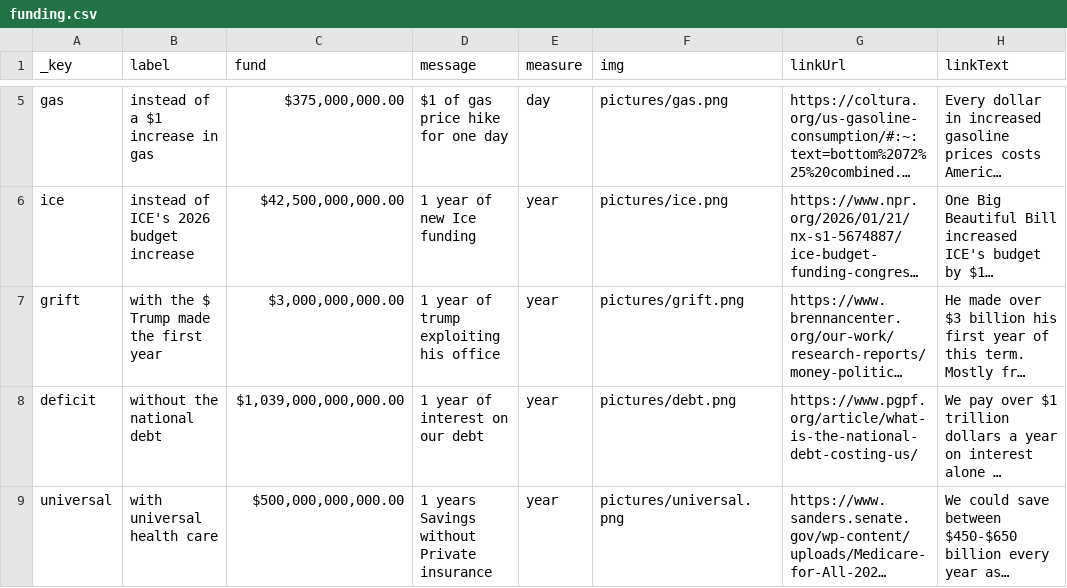
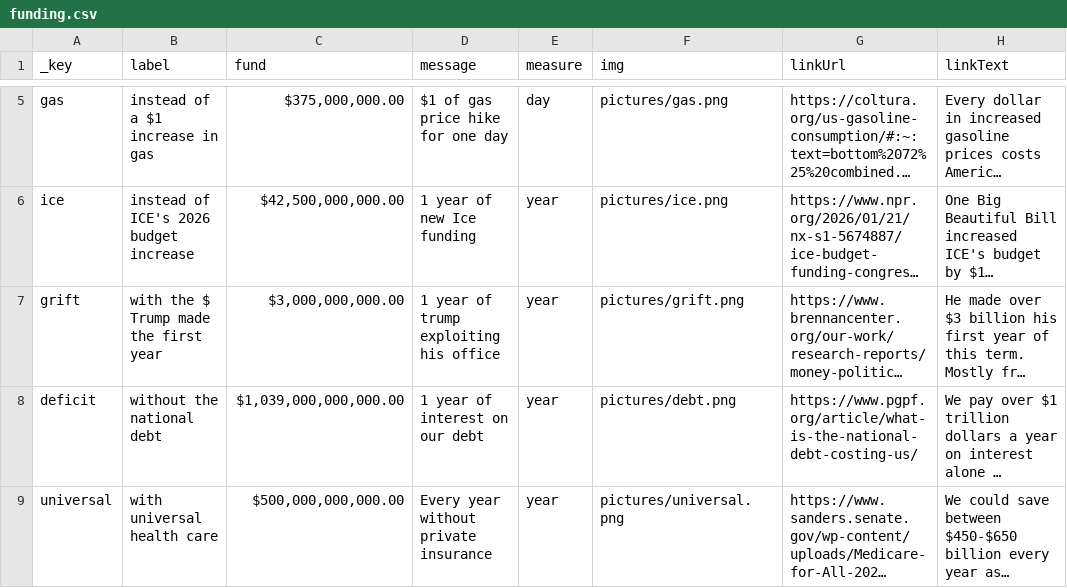
Before and after one commit to b-Ricked/what-do-you-want, a CSV file: data/funding.csv, drawn as a sheet; only a part is shown, gaps mark what is left out; long unchanged cells end in …; the diff names each change by its address in the sheet, - before the commit and + after, or states it on an @@ line.

Commit message:
Update funding.csv

```diff
--- a/data/funding.csv
+++ b/data/funding.csv
-D9 (message): 1 years Savings without Private insurance
+D9 (message): Every year without private insurance
```
